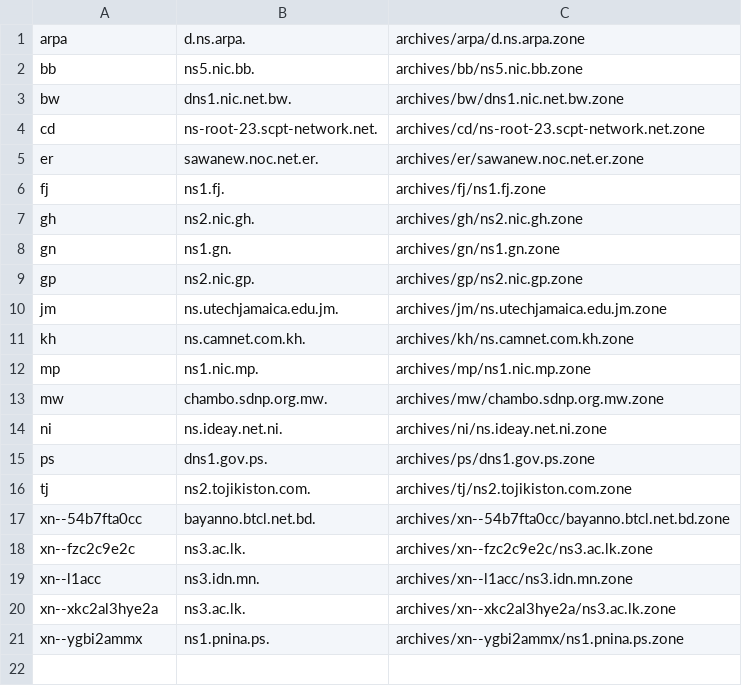
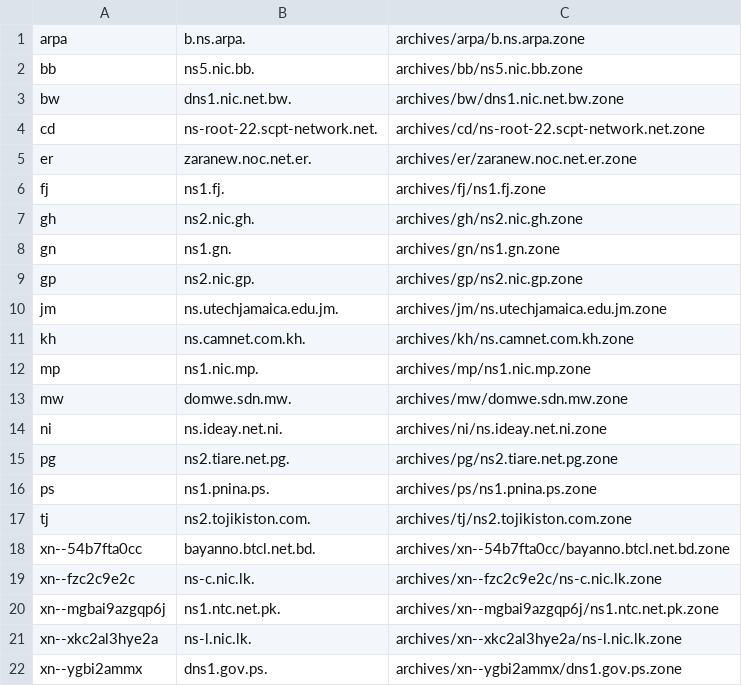
Before and after one commit to flotwig/TLDR-2, a TSV file: transferable_zones.tsv, drawn as a sheet.

```diff
--- a/transferable_zones.tsv
+++ b/transferable_zones.tsv
@@ -1,6 +1,6 @@
-arpa	d.ns.arpa.	archives/arpa/d.ns.arpa.zone
+arpa	b.ns.arpa.	archives/arpa/b.ns.arpa.zone
 bb	ns5.nic.bb.	archives/bb/ns5.nic.bb.zone
 bw	dns1.nic.net.bw.	archives/bw/dns1.nic.net.bw.zone
-cd	ns-root-23.scpt-network.net.	archives/cd/ns-root-23.scpt-network.net.zone
-er	sawanew.noc.net.er.	archives/er/sawanew.noc.net.er.zone
+cd	ns-root-22.scpt-network.net.	archives/cd/ns-root-22.scpt-network.net.zone
+er	zaranew.noc.net.er.	archives/er/zaranew.noc.net.er.zone
 fj	ns1.fj.	archives/fj/ns1.fj.zone
@@ -12,10 +12,11 @@ kh	ns.camnet.com.kh.	archives/kh/ns.camnet.com.kh.zone
 mp	ns1.nic.mp.	archives/mp/ns1.nic.mp.zone
-mw	chambo.sdnp.org.mw.	archives/mw/chambo.sdnp.org.mw.zone
+mw	domwe.sdn.mw.	archives/mw/domwe.sdn.mw.zone
 ni	ns.ideay.net.ni.	archives/ni/ns.ideay.net.ni.zone
-ps	dns1.gov.ps.	archives/ps/dns1.gov.ps.zone
+pg	ns2.tiare.net.pg.	archives/pg/ns2.tiare.net.pg.zone
+ps	ns1.pnina.ps.	archives/ps/ns1.pnina.ps.zone
 tj	ns2.tojikiston.com.	archives/tj/ns2.tojikiston.com.zone
 xn--54b7fta0cc	bayanno.btcl.net.bd.	archives/xn--54b7fta0cc/bayanno.btcl.net.bd.zone
-xn--fzc2c9e2c	ns3.ac.lk.	archives/xn--fzc2c9e2c/ns3.ac.lk.zone
-xn--l1acc	ns3.idn.mn.	archives/xn--l1acc/ns3.idn.mn.zone
-xn--xkc2al3hye2a	ns3.ac.lk.	archives/xn--xkc2al3hye2a/ns3.ac.lk.zone
-xn--ygbi2ammx	ns1.pnina.ps.	archives/xn--ygbi2ammx/ns1.pnina.ps.zone
+xn--fzc2c9e2c	ns-c.nic.lk.	archives/xn--fzc2c9e2c/ns-c.nic.lk.zone
+xn--mgbai9azgqp6j	ns1.ntc.net.pk.	archives/xn--mgbai9azgqp6j/ns1.ntc.net.pk.zone
+xn--xkc2al3hye2a	ns-l.nic.lk.	archives/xn--xkc2al3hye2a/ns-l.nic.lk.zone
+xn--ygbi2ammx	dns1.gov.ps.	archives/xn--ygbi2ammx/dns1.gov.ps.zone
```
Also changed, not shown: 10 other files.
